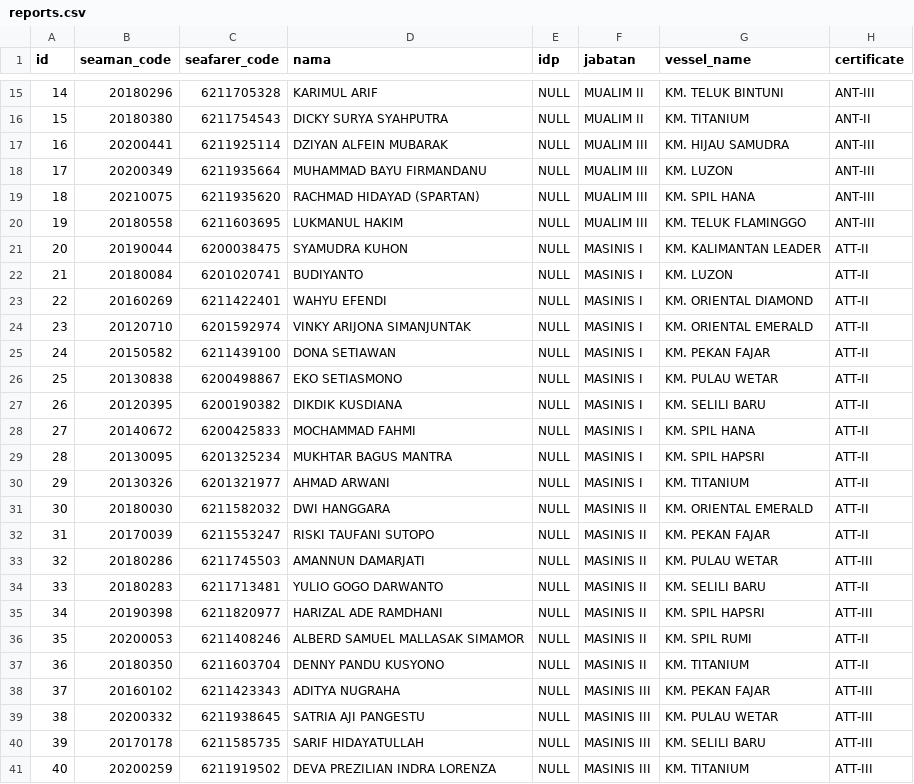
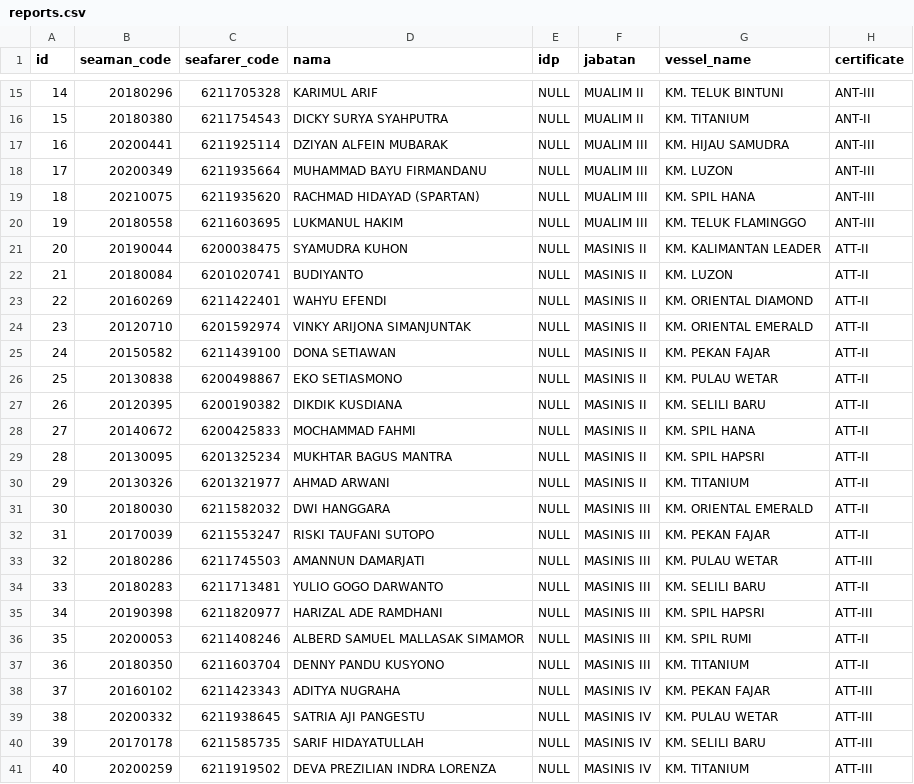
Before and after one commit to Daendells/TDS_SPIL, a CSV file: backend/cmd/seed-csv/data/reports.csv, drawn as a sheet; only a part is shown, gaps mark what is left out; the diff names each change by its address in the sheet, - before the commit and + after, or states it on an @@ line.

```diff
--- a/backend/cmd/seed-csv/data/reports.csv
+++ b/backend/cmd/seed-csv/data/reports.csv
-F21:F30 (jabatan): MASINIS I
+F21:F30 (jabatan): MASINIS II
-F31:F37 (jabatan): MASINIS II
+F31:F37 (jabatan): MASINIS III
-F38:F41 (jabatan): MASINIS III
+F38:F41 (jabatan): MASINIS IV
```
Also changed, not shown: backend/cmd/seed-csv/data/assessments.csv, 16 other files.
